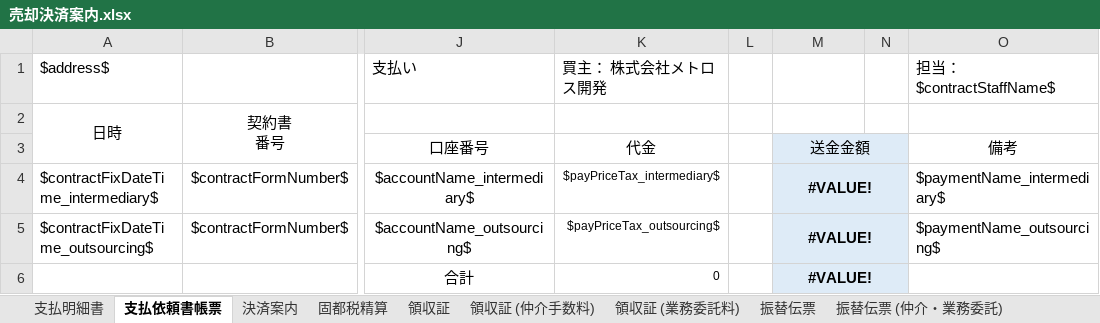
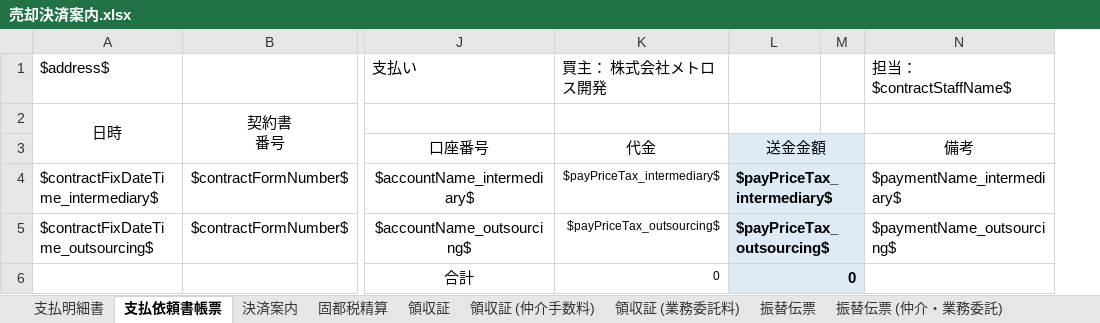
Before and after one commit to wavesyncjp/kbs_backend, an Excel workbook: template/売却決済案内.xlsx, sheet 支払依頼書帳票, drawn as a sheet; only a part is shown, gaps mark what is left out; values as stored, in another font and other column widths than the file's, no borders; removed rows and columns are numbered as before the commit, all else as after; the diff names each change by its address in the sheet, - before the commit and + after, or states it on an @@ line.

```diff
--- a/template/売却決済案内.xlsx (sheet 支払依頼書帳票)
+++ b/template/売却決済案内.xlsx (sheet 支払依頼書帳票)
-column L, empty
-L4 (送金金額): #VALUE!
+L4 (送金金額): $payPriceTax_intermediary$
-L4:L5 alignment: center
+L4:L5 alignment: left
-L5 (送金金額): #VALUE!
+L5 (送金金額): $payPriceTax_outsourcing$
-L6 (送金金額): #VALUE!
+L6 (送金金額): 0
-L6 alignment: center
+L6 alignment: right
```
Also changed, not shown: template/諸経費等.xlsx, template/買取決済.xlsx, 1 other file.
